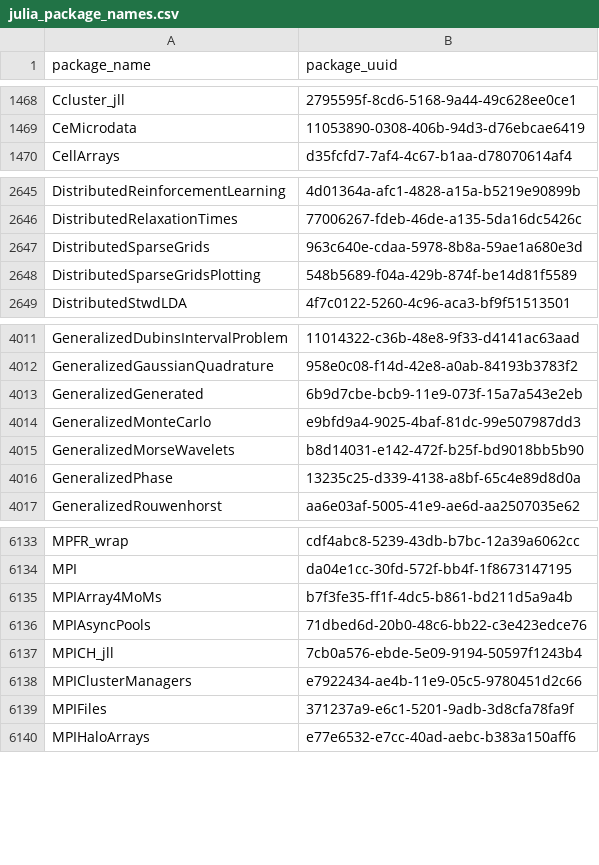
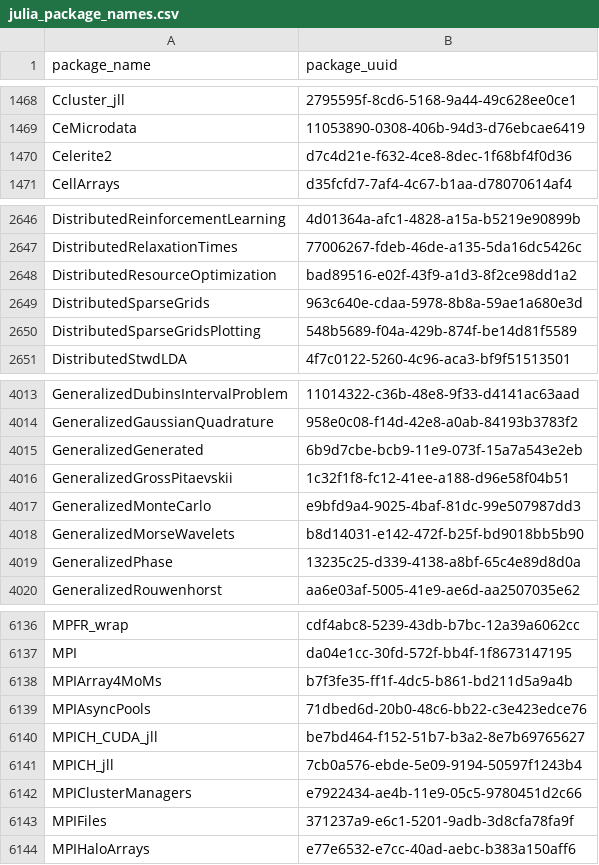
Before and after one commit to analyticsinmotion/julia-packages-data, a CSV file: data/julia_package_names.csv, drawn as a sheet; only a part is shown, gaps mark what is left out.

Commit message:
Update CSV data

```diff
--- a/data/julia_package_names.csv
+++ b/data/julia_package_names.csv
@@ -1469,2 +1469,3 @@ Ccluster_jll,2795595f-8cd6-5168-9a44-49c628ee0ce1
 CeMicrodata,11053890-0308-406b-94d3-d76ebcae6419
+Celerite2,d7c4d21e-f632-4ce8-8dec-1f68bf4f0d36
 CellArrays,d35fcfd7-7af4-4c67-b1aa-d78070614af4
@@ -2646,2 +2647,3 @@ DistributedReinforcementLearning,4d01364a-afc1-4828-a15a-b5219e90899b
 DistributedRelaxationTimes,77006267-fdeb-46de-a135-5da16dc5426c
+DistributedResourceOptimization,bad89516-e02f-43f9-a1d3-8f2ce98dd1a2
 DistributedSparseGrids,963c640e-cdaa-5978-8b8a-59ae1a680e3d
@@ -4013,2 +4015,3 @@ GeneralizedGaussianQuadrature,958e0c08-f14d-42e8-a0ab-84193b3783f2
 GeneralizedGenerated,6b9d7cbe-bcb9-11e9-073f-15a7a543e2eb
+GeneralizedGrossPitaevskii,1c32f1f8-fc12-41ee-a188-d96e58f04b51
 GeneralizedMonteCarlo,e9bfd9a4-9025-4baf-81dc-99e507987dd3
@@ -6136,2 +6139,3 @@ MPIArray4MoMs,b7f3fe35-ff1f-4dc5-b861-bd211d5a9a4b
 MPIAsyncPools,71dbed6d-20b0-48c6-bb22-c3e423edce76
+MPICH_CUDA_jll,be7bd464-f152-51b7-b3a2-8e7b69765627
 MPICH_jll,7cb0a576-ebde-5e09-9194-50597f1243b4
```
